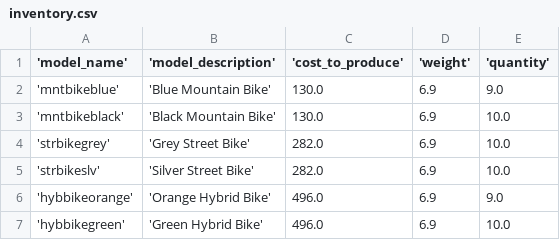
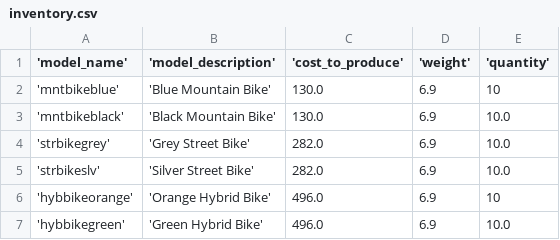
Before and after one commit to richvincent/bicycles, a CSV file: inventory.csv, drawn as a sheet.

```diff
--- a/inventory.csv
+++ b/inventory.csv
@@ -1,3 +1,3 @@
 'model_name','model_description','cost_to_produce','weight','quantity'
-'mntbikeblue','Blue Mountain Bike',130.0,6.9,9.0
+'mntbikeblue','Blue Mountain Bike',130.0,6.9,10
 'mntbikeblack','Black Mountain Bike',130.0,6.9,10.0
@@ -5,3 +5,3 @@
 'strbikeslv','Silver Street Bike',282.0,6.9,10.0
-'hybbikeorange','Orange Hybrid Bike',496.0,6.9,9.0
+'hybbikeorange','Orange Hybrid Bike',496.0,6.9,10
 'hybbikegreen','Green Hybrid Bike',496.0,6.9,10.0
```
Also changed, not shown: 12 other files.
